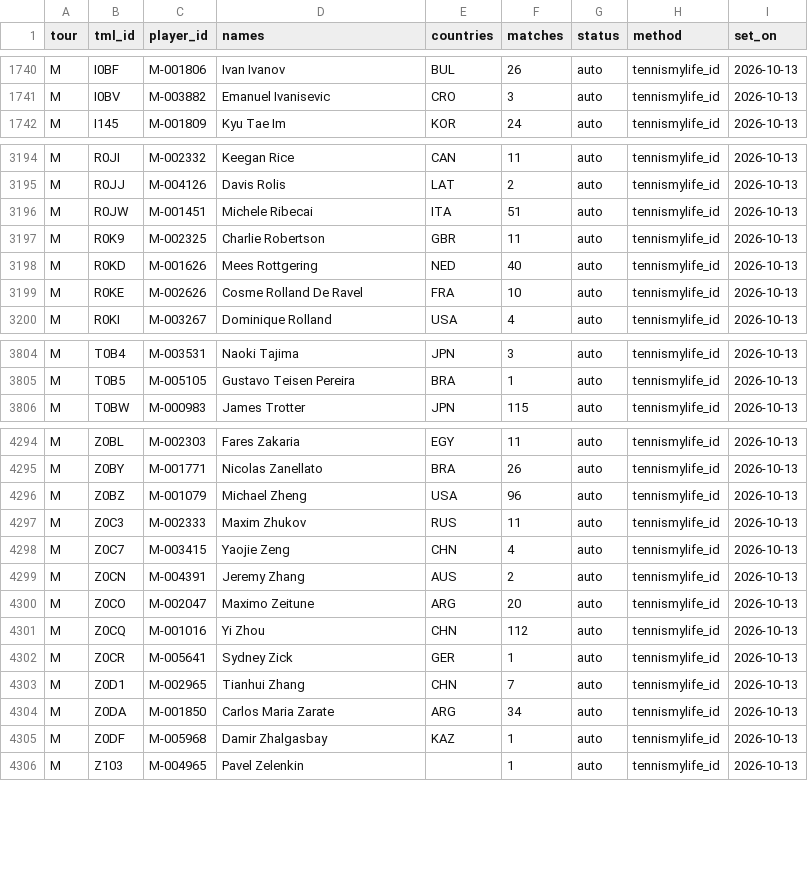
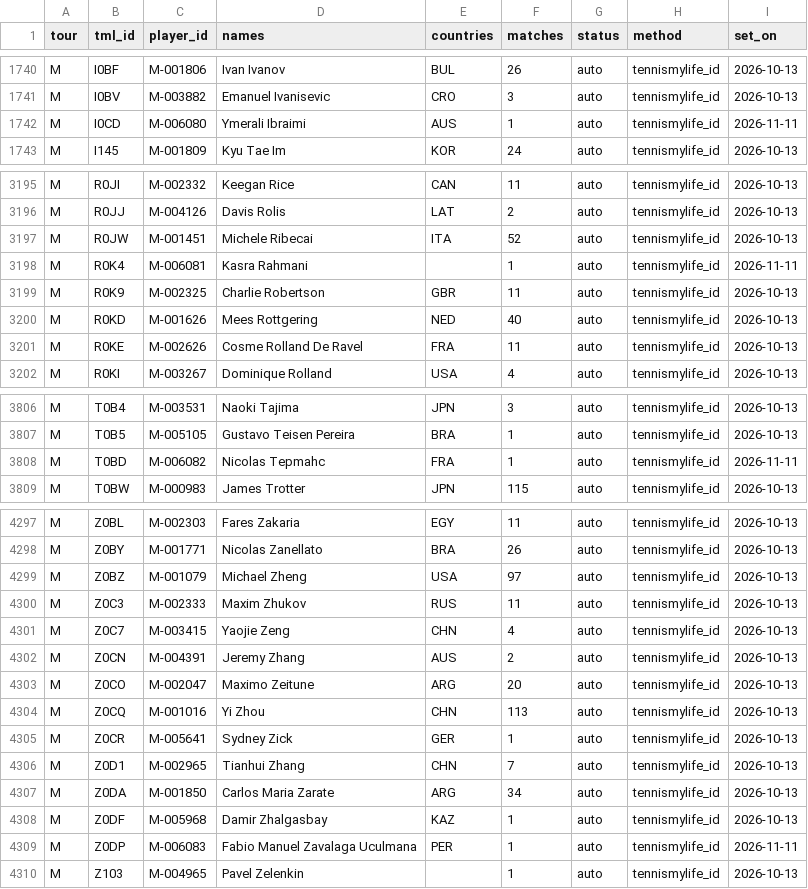
Before and after one commit to emarti13/Tennis_Quant_Lab_V5, a CSV file: context_registry/players/alias_tennismylife.csv, drawn as a sheet; only a part is shown, gaps mark what is left out; the diff covers the shown part only.

```diff
--- a/context_registry/players/alias_tennismylife.csv
+++ b/context_registry/players/alias_tennismylife.csv
@@ -1741,2 +1741,3 @@ M,I0BF,M-001806,Ivan Ivanov,BUL,26,auto,tennismylife_id,2026-10-13
 M,I0BV,M-003882,Emanuel Ivanisevic,CRO,3,auto,tennismylife_id,2026-10-13
+M,I0CD,M-006080,Ymerali Ibraimi,AUS,1,auto,tennismylife_id,2026-11-11
 M,I145,M-001809,Kyu Tae Im,KOR,24,auto,tennismylife_id,2026-10-13
@@ -3195,6 +3196,7 @@ M,R0JI,M-002332,Keegan Rice,CAN,11,auto,tennismylife_id,2026-10-13
 M,R0JJ,M-004126,Davis Rolis,LAT,2,auto,tennismylife_id,2026-10-13
-M,R0JW,M-001451,Michele Ribecai,ITA,51,auto,tennismylife_id,2026-10-13
+M,R0JW,M-001451,Michele Ribecai,ITA,52,auto,tennismylife_id,2026-10-13
+M,R0K4,M-006081,Kasra Rahmani,,1,auto,tennismylife_id,2026-11-11
 M,R0K9,M-002325,Charlie Robertson,GBR,11,auto,tennismylife_id,2026-10-13
 M,R0KD,M-001626,Mees Rottgering,NED,40,auto,tennismylife_id,2026-10-13
-M,R0KE,M-002626,Cosme Rolland De Ravel,FRA,10,auto,tennismylife_id,2026-10-13
+M,R0KE,M-002626,Cosme Rolland De Ravel,FRA,11,auto,tennismylife_id,2026-10-13
 M,R0KI,M-003267,Dominique Rolland,USA,4,auto,tennismylife_id,2026-10-13
@@ -3805,2 +3807,3 @@ M,T0B4,M-003531,Naoki Tajima,JPN,3,auto,tennismylife_id,2026-10-13
 M,T0B5,M-005105,Gustavo Teisen Pereira,BRA,1,auto,tennismylife_id,2026-10-13
+M,T0BD,M-006082,Nicolas Tepmahc,FRA,1,auto,tennismylife_id,2026-11-11
 M,T0BW,M-000983,James Trotter,JPN,115,auto,tennismylife_id,2026-10-13
@@ -4295,3 +4298,3 @@ M,Z0BL,M-002303,Fares Zakaria,EGY,11,auto,tennismylife_id,2026-10-13
 M,Z0BY,M-001771,Nicolas Zanellato,BRA,26,auto,tennismylife_id,2026-10-13
-M,Z0BZ,M-001079,Michael Zheng,USA,96,auto,tennismylife_id,2026-10-13
+M,Z0BZ,M-001079,Michael Zheng,USA,97,auto,tennismylife_id,2026-10-13
 M,Z0C3,M-002333,Maxim Zhukov,RUS,11,auto,tennismylife_id,2026-10-13
@@ -4300,3 +4303,3 @@ M,Z0CN,M-004391,Jeremy Zhang,AUS,2,auto,tennismylife_id,2026-10-13
 M,Z0CO,M-002047,Maximo Zeitune,ARG,20,auto,tennismylife_id,2026-10-13
-M,Z0CQ,M-001016,Yi Zhou,CHN,112,auto,tennismylife_id,2026-10-13
+M,Z0CQ,M-001016,Yi Zhou,CHN,113,auto,tennismylife_id,2026-10-13
 M,Z0CR,M-005641,Sydney Zick,GER,1,auto,tennismylife_id,2026-10-13
@@ -4305,2 +4308,3 @@ M,Z0DA,M-001850,Carlos Maria Zarate,ARG,34,auto,tennismylife_id,2026-10-13
 M,Z0DF,M-005968,Damir Zhalgasbay,KAZ,1,auto,tennismylife_id,2026-10-13
+M,Z0DP,M-006083,Fabio Manuel Zavalaga Uculmana,PER,1,auto,tennismylife_id,2026-11-11
 M,Z103,M-004965,Pavel Zelenkin,,1,auto,tennismylife_id,2026-10-13
```
Also changed, not shown: 157 edited cells elsewhere in this file, context_registry/master_schedule/reconciliation/2026/confirmation.csv, context_registry/master_schedule/reconciliation/2026/tennismylife_matches.csv, 17 other files.
